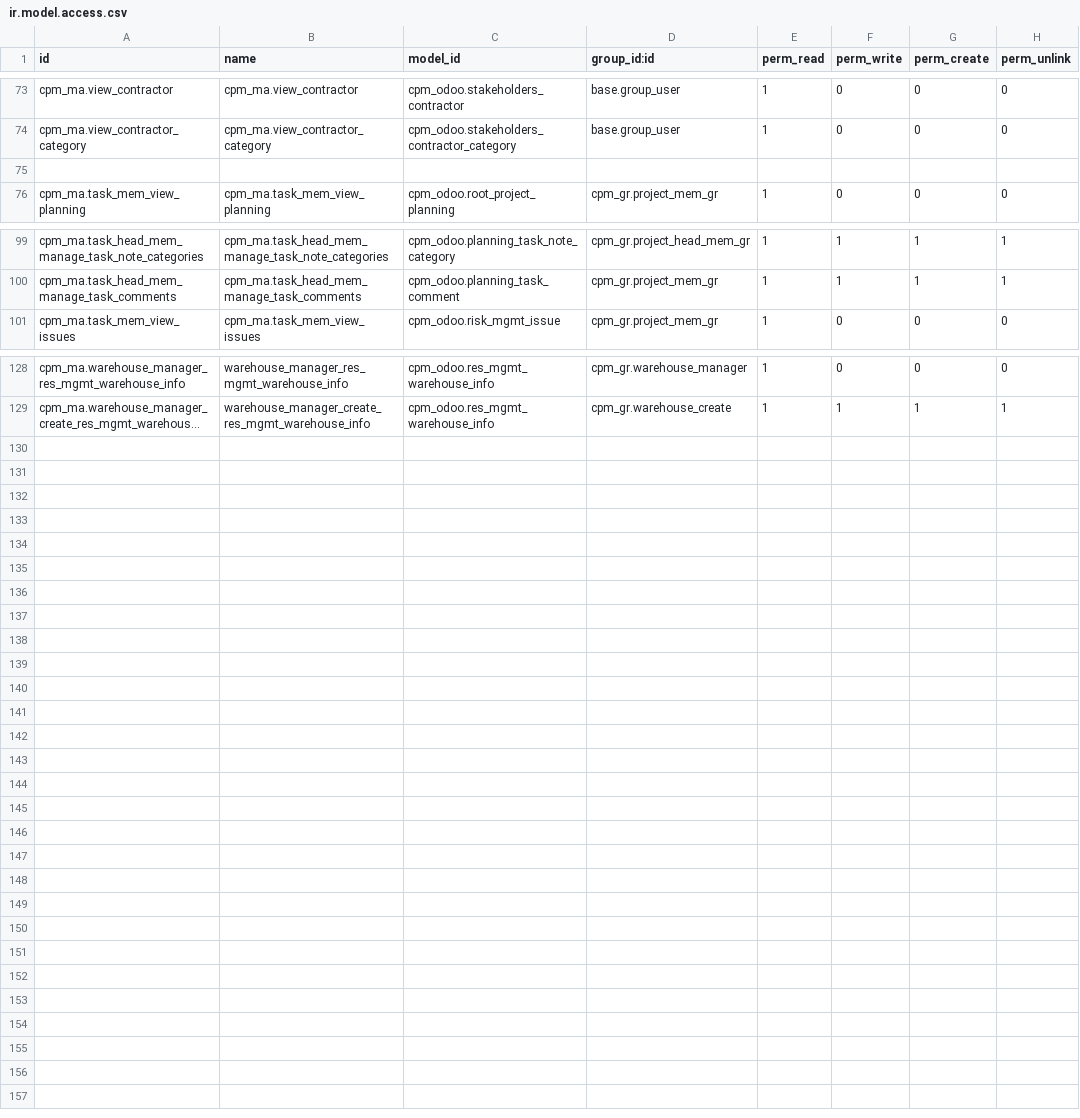
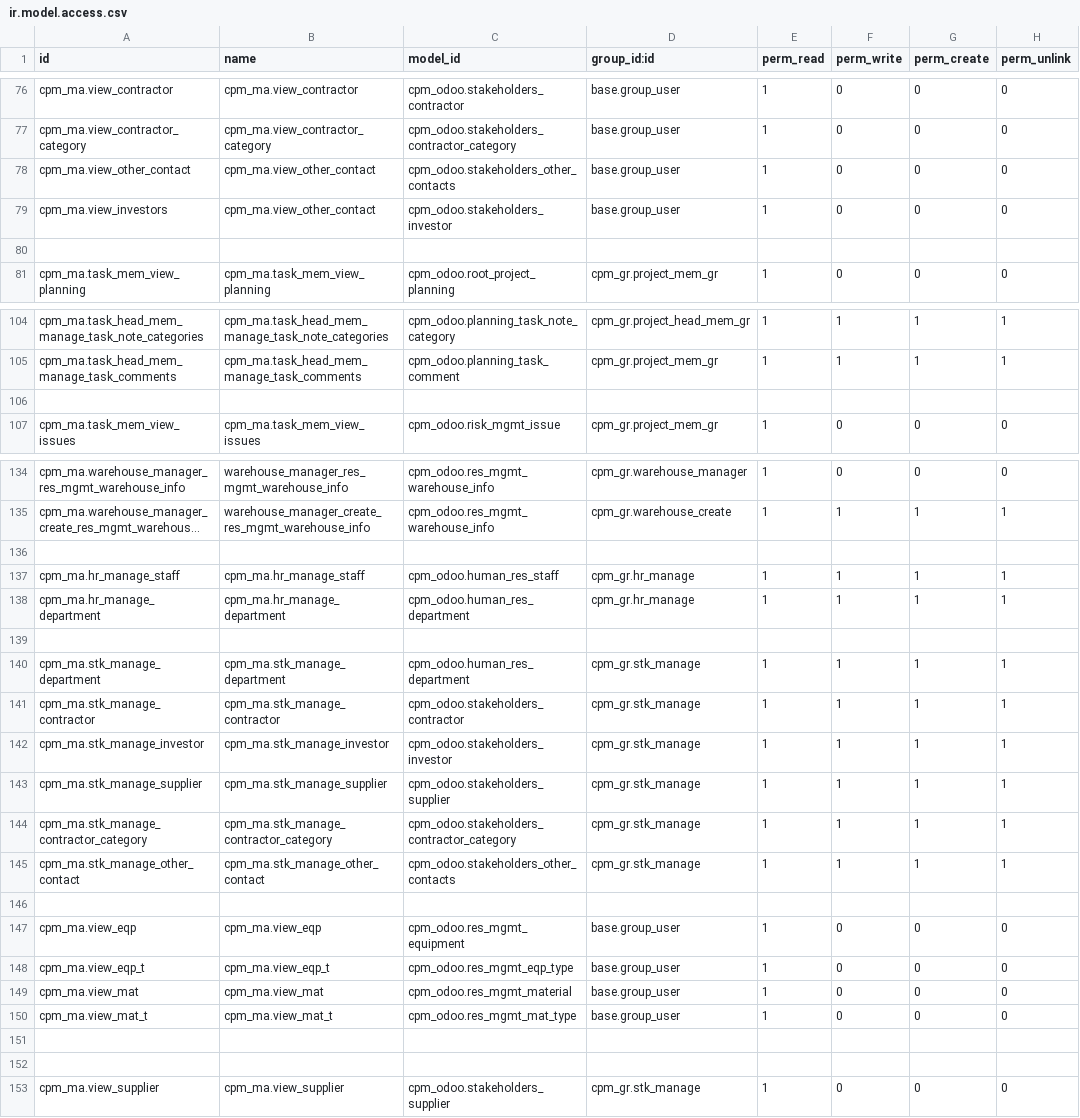
Before and after one commit to Hachigaz/cpm-odoo-proj, a CSV file: src/addons/cpm_odoo/security/ir.model.access.csv, drawn as a sheet; only a part is shown, gaps mark what is left out; long unchanged cells end in …; the diff covers the shown part only; the diff names each change by its address in the sheet, - before the commit and + after, or states it on an @@ line.

```diff
--- a/src/addons/cpm_odoo/security/ir.model.access.csv
+++ b/src/addons/cpm_odoo/security/ir.model.access.csv
+row 78: cpm_ma.view_other_contact | cpm_ma.view_other_contact | cpm_odoo.stakeholders_other_contacts | base.group_user | 1 | 0 | 0 | 0
+row 79: cpm_ma.view_investors | cpm_ma.view_other_contact | cpm_odoo.stakeholders_investor | base.group_user | 1 | 0 | 0 | 0
+row 106: (empty)
+row 136: (empty)
+row 137: cpm_ma.hr_manage_staff | cpm_ma.hr_manage_staff | cpm_odoo.human_res_staff | cpm_gr.hr_manage | 1 | 1 | 1 | 1
+row 138: cpm_ma.hr_manage_department | cpm_ma.hr_manage_department | cpm_odoo.human_res_department | cpm_gr.hr_manage | 1 | 1 | 1 | 1
+row 139: (empty)
+row 140: cpm_ma.stk_manage_department | cpm_ma.stk_manage_department | cpm_odoo.human_res_department | cpm_gr.stk_manage | 1 | 1 | 1 | 1
+row 141: cpm_ma.stk_manage_contractor | cpm_ma.stk_manage_contractor | cpm_odoo.stakeholders_contractor | cpm_gr.stk_manage | 1 | 1 | 1 | 1
+row 142: cpm_ma.stk_manage_investor | cpm_ma.stk_manage_investor | cpm_odoo.stakeholders_investor | cpm_gr.stk_manage | 1 | 1 | 1 | 1
+row 143: cpm_ma.stk_manage_supplier | cpm_ma.stk_manage_supplier | cpm_odoo.stakeholders_supplier | cpm_gr.stk_manage | 1 | 1 | 1 | 1
+row 144: cpm_ma.stk_manage_contractor_category | cpm_ma.stk_manage_contractor_category | cpm_odoo.stakeholders_contractor_category | cpm_gr.stk_manage | 1 | 1 | 1 | 1
+row 145: cpm_ma.stk_manage_other_contact | cpm_ma.stk_manage_other_contact | cpm_odoo.stakeholders_other_contacts | cpm_gr.stk_manage | 1 | 1 | 1 | 1
+row 146: (empty)
+row 147: cpm_ma.view_eqp | cpm_ma.view_eqp | cpm_odoo.res_mgmt_equipment | base.group_user | 1 | 0 | 0 | 0
+row 148: cpm_ma.view_eqp_t | cpm_ma.view_eqp_t | cpm_odoo.res_mgmt_eqp_type | base.group_user | 1 | 0 | 0 | 0
+row 149: cpm_ma.view_mat | cpm_ma.view_mat | cpm_odoo.res_mgmt_material | base.group_user | 1 | 0 | 0 | 0
+row 150: cpm_ma.view_mat_t | cpm_ma.view_mat_t | cpm_odoo.res_mgmt_mat_type | base.group_user | 1 | 0 | 0 | 0
+row 151: (empty)
+row 152: (empty)
+row 153: cpm_ma.view_supplier | cpm_ma.view_supplier | cpm_odoo.stakeholders_supplier | cpm_gr.stk_manage | 1 | 0 | 0 | 0
```
Also changed, not shown: 4 added rows, 1 removed row and 29 edited cells elsewhere in this file, src/addons/cpm_odoo/security/res.groups.csv, 18 other files.
